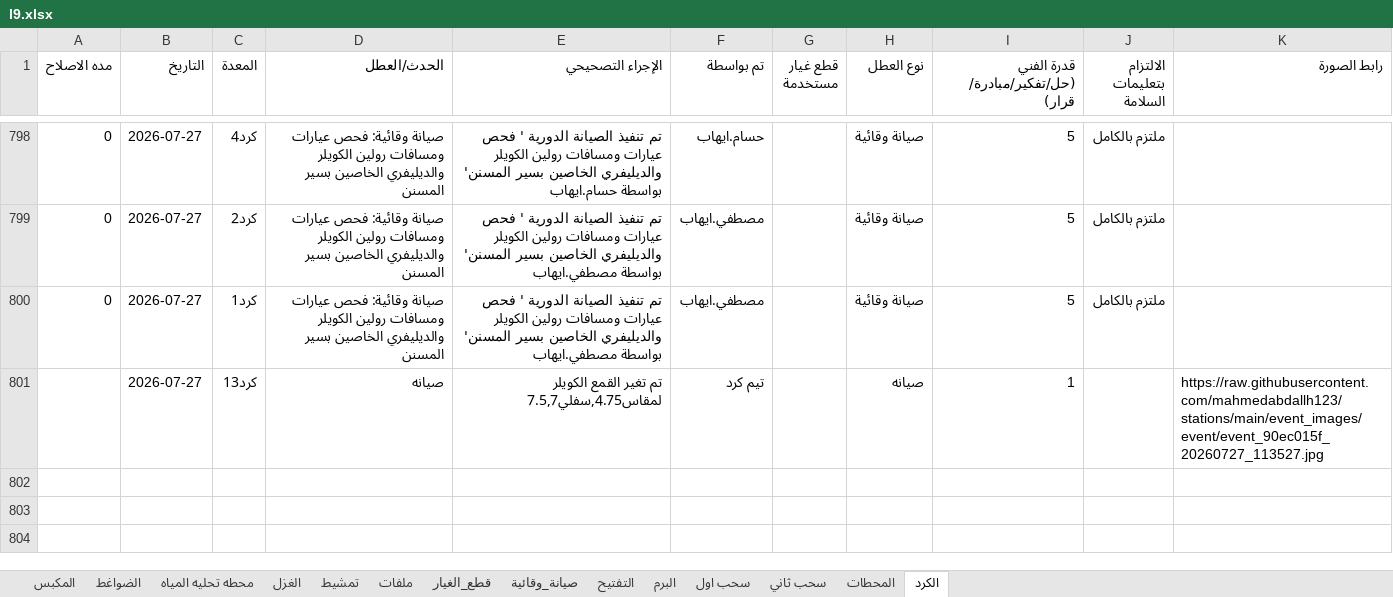
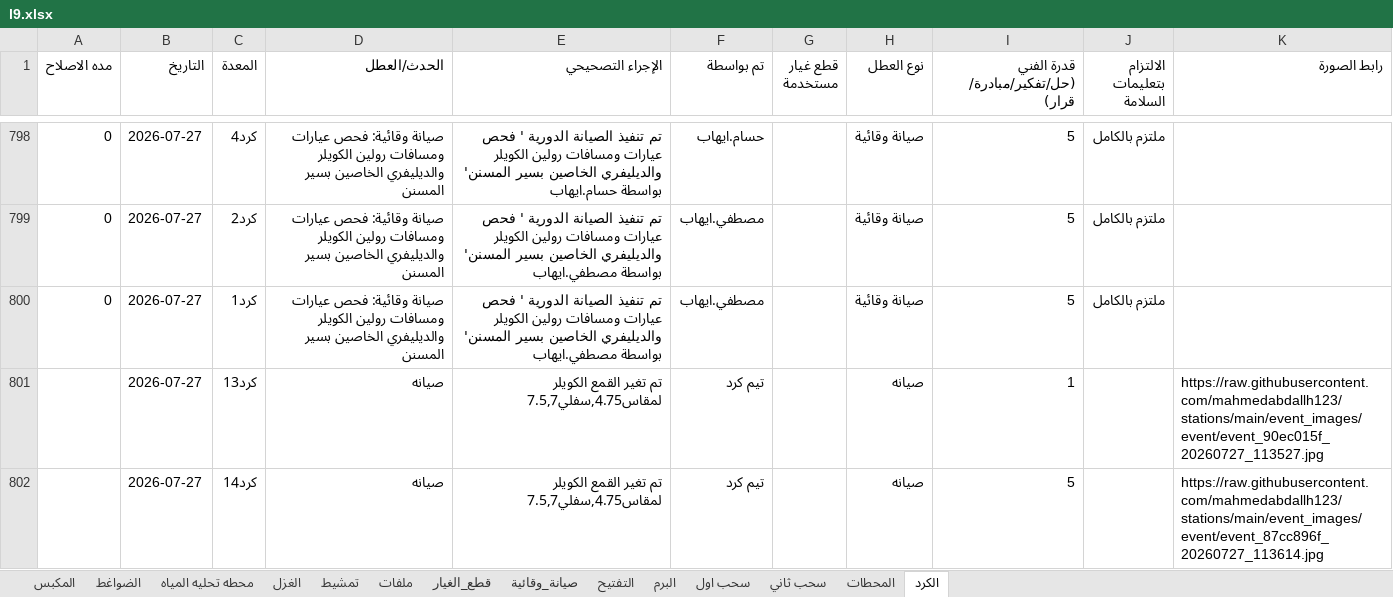
Before and after one commit to mahmedabdallh123/stations, an Excel workbook: l9.xlsx, sheet الكرد, drawn as a sheet; only a part is shown, gaps mark what is left out; values as stored, in another font and other column widths than the file's, no borders; the diff names each change by its address in the sheet, - before the commit and + after, or states it on an @@ line.

Commit message:
تحديث البيانات - 2026-07-27 11:36:18

```diff
--- a/l9.xlsx (sheet الكرد)
+++ b/l9.xlsx (sheet الكرد)
+row 802:  | 2026-07-27 | كرد14 | صيانه | تم تغير القمع الكويلر لمقاس4.75,سفلي7.5,7 | تيم كرد |  | صيانه | 5 |  | https://raw.githubusercontent.com/mahmedabdallh123/stations/main/event_images/event/event_87cc896f_20260727_113614.jpg
```
